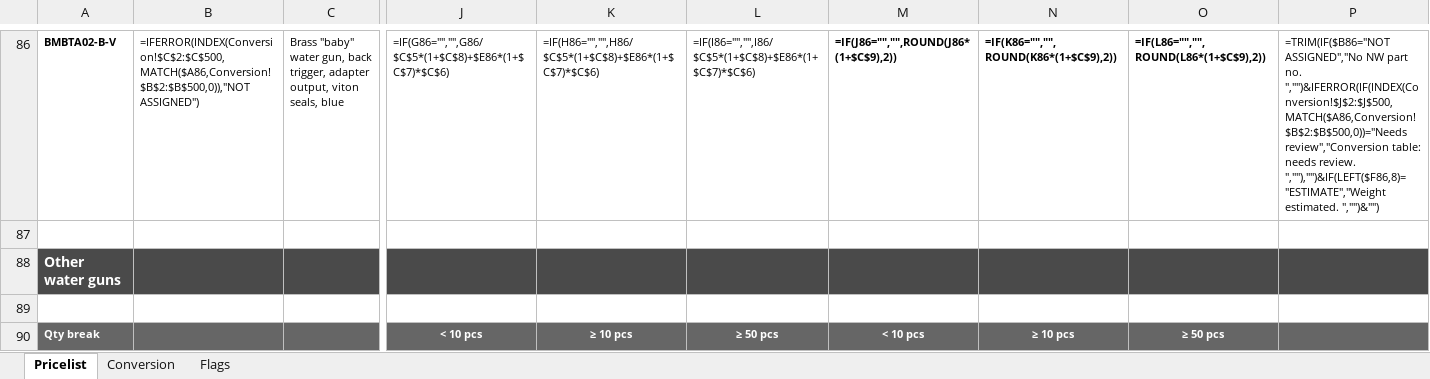
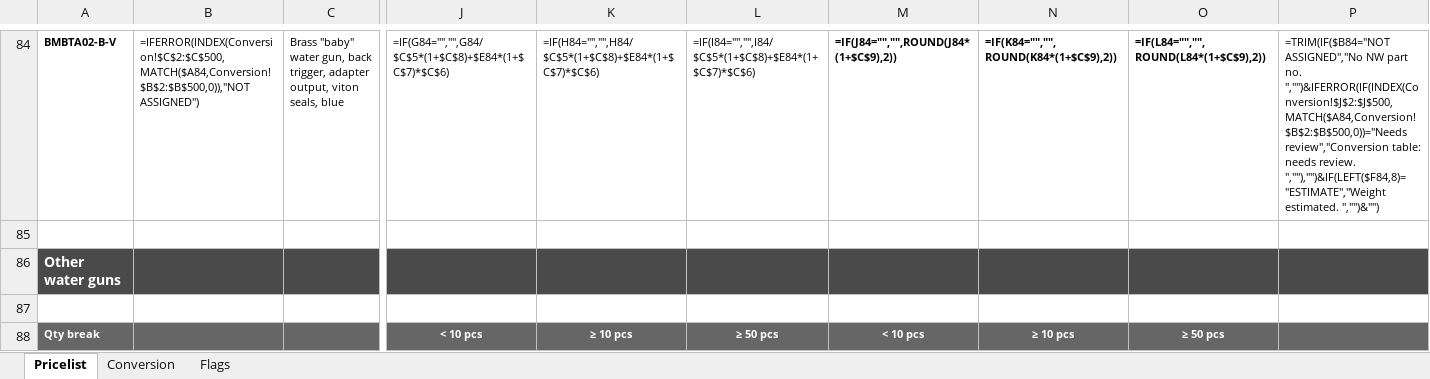
Before and after one commit to Nozzleworks/Work-in-progress, an Excel workbook: pricelists/arbo/Nozzleworks_Pricelist_AKBO_washdown_guns.xlsx, sheet Pricelist, drawn as a sheet; only a part is shown, gaps mark what is left out; values as stored, in another font and other column widths than the file's, no borders; formulas without a stored value are shown as written; conditional formats not drawn; addresses are those after the commit; the diff covers the shown part only; the diff names each change by its address in the sheet, - before the commit and + after, or states it on an @@ line.

```diff
--- a/pricelists/arbo/Nozzleworks_Pricelist_AKBO_washdown_guns.xlsx (sheet Pricelist)
+++ b/pricelists/arbo/Nozzleworks_Pricelist_AKBO_washdown_guns.xlsx (sheet Pricelist)
-B84: =IFERROR(INDEX(Conversion!$C$2:$C$500,MATCH($A86,Conversion!$B$2:$B$500,0)),"NOT ASSIGNED")
+B84: =IFERROR(INDEX(Conversion!$C$2:$C$500,MATCH($A84,Conversion!$B$2:$B$500,0)),"NOT ASSIGNED")
-J84: =IF(G86="","",G86/$C$5*(1+$C$8)+$E86*(1+$C$7)*$C$6)
+J84: =IF(G84="","",G84/$C$5*(1+$C$8)+$E84*(1+$C$7)*$C$6)
-K84: =IF(H86="","",H86/$C$5*(1+$C$8)+$E86*(1+$C$7)*$C$6)
+K84: =IF(H84="","",H84/$C$5*(1+$C$8)+$E84*(1+$C$7)*$C$6)
-L84: =IF(I86="","",I86/$C$5*(1+$C$8)+$E86*(1+$C$7)*$C$6)
+L84: =IF(I84="","",I84/$C$5*(1+$C$8)+$E84*(1+$C$7)*$C$6)
-M84: =IF(J86="","",ROUND(J86*(1+$C$9),2))
+M84: =IF(J84="","",ROUND(J84*(1+$C$9),2))
-N84: =IF(K86="","",ROUND(K86*(1+$C$9),2))
+N84: =IF(K84="","",ROUND(K84*(1+$C$9),2))
-O84: =IF(L86="","",ROUND(L86*(1+$C$9),2))
+O84: =IF(L84="","",ROUND(L84*(1+$C$9),2))
-P84: =TRIM(IF($B86="NOT ASSIGNED","No NW part no. ","")&IFERROR(IF(INDEX(Conversion!$J$2:$J$500,MATCH($A86,Conversion!$B$2:$B$500,0))="Needs review","Conversion table: needs review. ",""),"")&IF(LEFT($F86,8)="ESTIMATE","Weight estimated. ","")&"")
+P84: =TRIM(IF($B84="NOT ASSIGNED","No NW part no. ","")&IFERROR(IF(INDEX(Conversion!$J$2:$J$500,MATCH($A84,Conversion!$B$2:$B$500,0))="Needs review","Conversion table: needs review. ",""),"")&IF(LEFT($F84,8)="ESTIMATE","Weight estimated. ","")&"")
```
Also changed, not shown: 2 removed rows and 1051 edited cells elsewhere in this sheet, sheet Flags, 2 other files.
